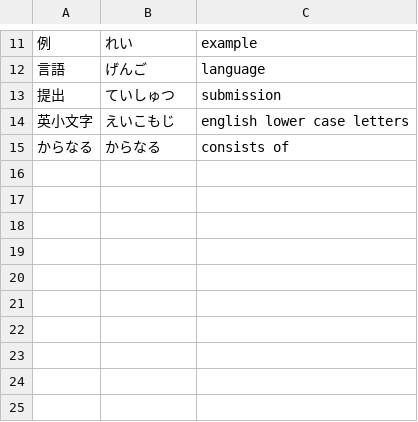
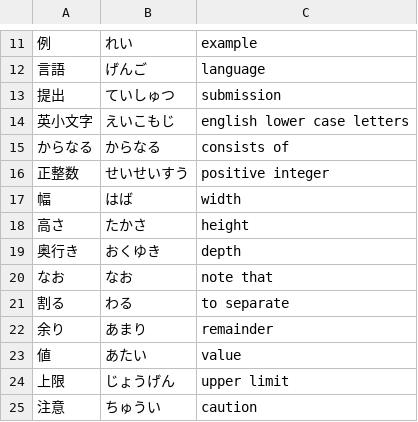
Before and after one commit to Vicfred/yougo, a CSV file: yougo.csv, drawn as a sheet; only a part is shown, gaps mark what is left out; the diff names each change by its address in the sheet, - before the commit and + after, or states it on an @@ line.

Commit message:
vocabulary from abc041B

```diff
--- a/yougo.csv
+++ b/yougo.csv
+row 16: 正整数 | せいせいすう | positive integer
+row 17: 幅 | はば | width
+row 18: 高さ | たかさ | height
+row 19: 奥行き | おくゆき | depth
+row 20: なお | なお | note that
+row 21: 割る | わる | to separate
+row 22: 余り | あまり | remainder
+row 23: 値 | あたい | value
+row 24: 上限 | じょうげん | upper limit
+row 25: 注意 | ちゅうい | caution
```
